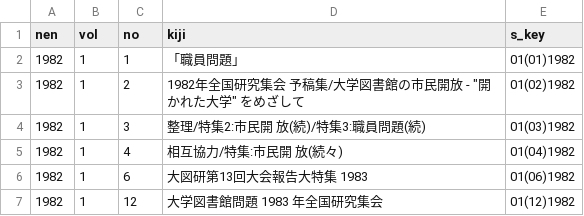
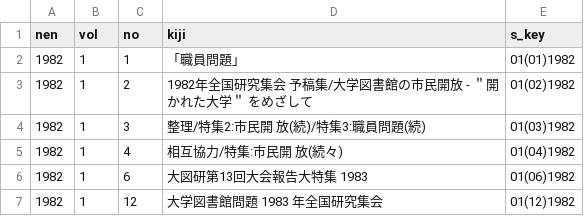
Before and after one commit to Matsunotakanori/kyodo_shiryo.github.io, a TSV file: _data/dtk_tokushu.tsv, drawn as a sheet; only a part is shown.

Commit message:
Add files via upload

```diff
--- a/_data/dtk_tokushu.tsv
+++ b/_data/dtk_tokushu.tsv
@@ -2,3 +2,3 @@ nen	vol	no	kiji	s_key
 1982	1	1	「職員問題」 	01(01)1982
-1982	1	2	1982年全国研究集会 予稿集/大学図書館の市民開放 - "開かれた大学" をめざして 	01(02)1982
+1982	1	2	1982年全国研究集会 予稿集/大学図書館の市民開放 - ＂開かれた大学＂ をめざして 	01(02)1982
 1982	1	3	整理/特集2:市民開 放(続)/特集3:職員問題(続) 	01(03)1982
```
